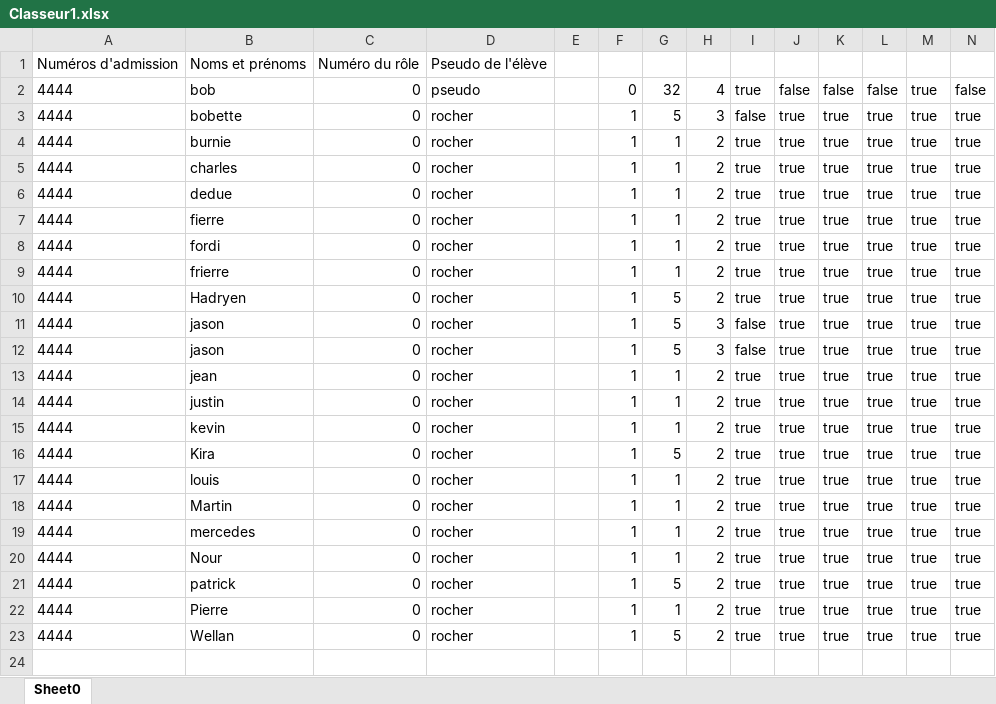
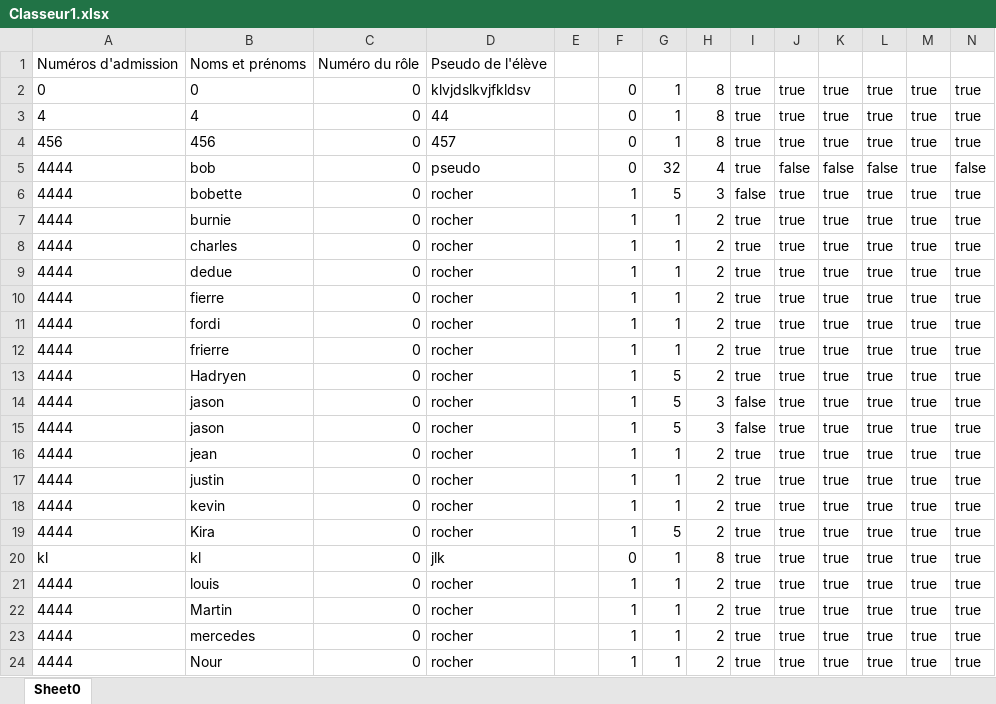
Before and after one commit to LMSFBH/Projet-informatique-ClassCraft, an Excel workbook: classes/Classeur1.xlsx, sheet Sheet0, drawn as a sheet; only a part is shown; the shorter side is filled out with more unchanged rows; values as stored, in another font and other column widths than the file's, no borders; the diff names each change by its address in the sheet, - before the commit and + after, or states it on an @@ line.

```diff
--- a/classes/Classeur1.xlsx (sheet Sheet0)
+++ b/classes/Classeur1.xlsx (sheet Sheet0)
+row 2: 0 | 0 | 0 | klvjdslkvjfkldsv |  | 0 | 1 | 8 | true | true | true | true | true | true
+row 3: 4 | 4 | 0 | 44 |  | 0 | 1 | 8 | true | true | true | true | true | true
+row 4: 456 | 456 | 0 | 457 |  | 0 | 1 | 8 | true | true | true | true | true | true
+row 20: kl | kl | 0 | jlk |  | 0 | 1 | 8 | true | true | true | true | true | true
```
Also changed, not shown: 8 other files.
